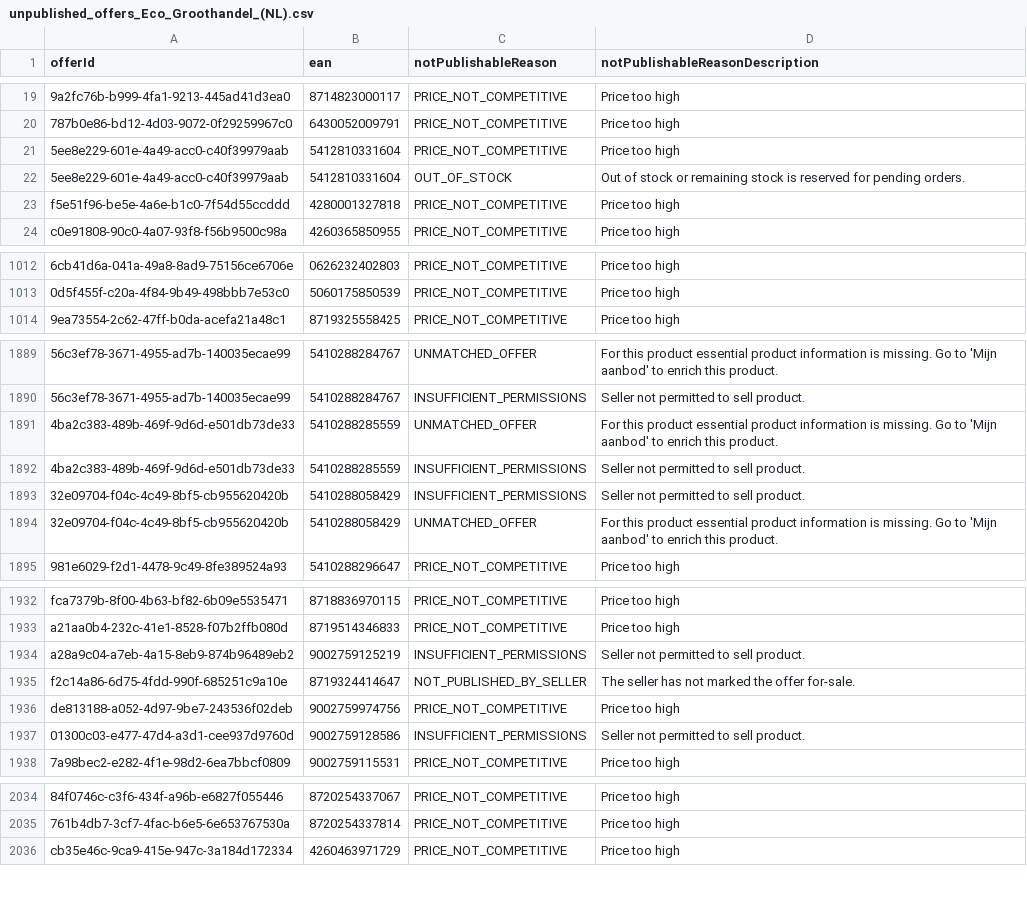
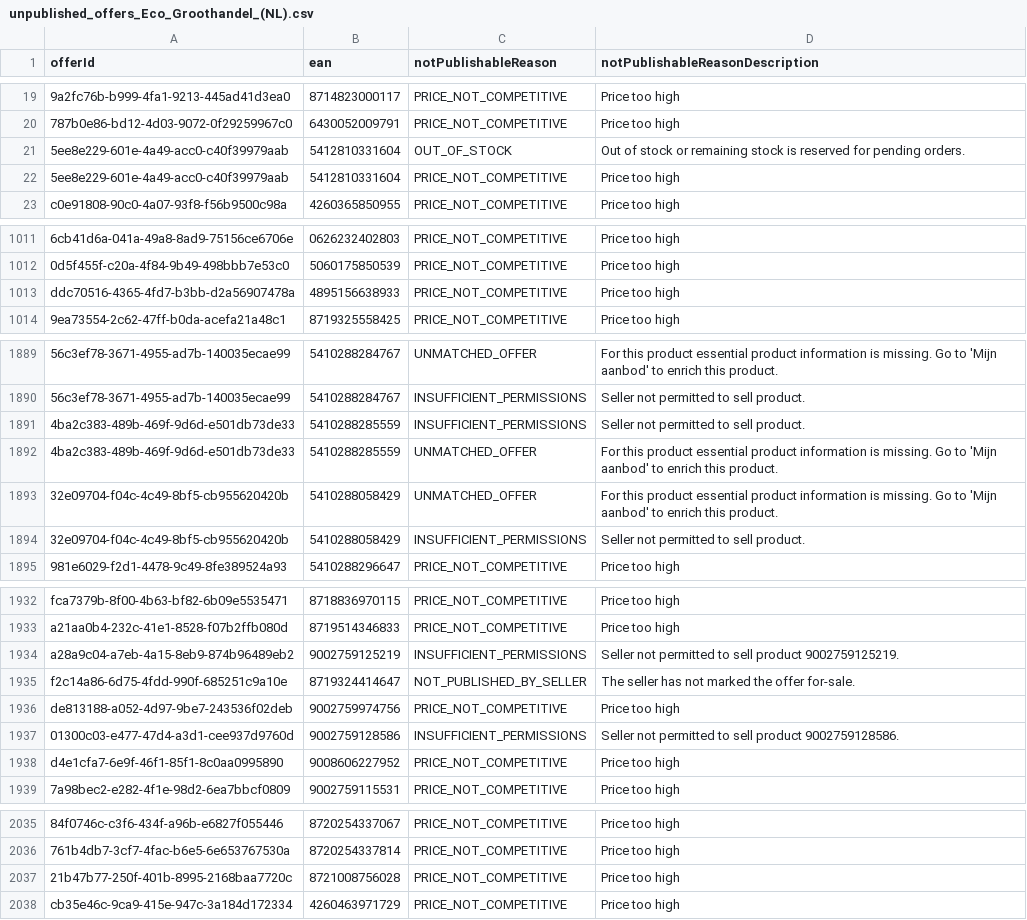
Before and after one commit to semjanssen98/unpublished_offers, a CSV file: unpublished_offers_Eco_Groothandel_(NL).csv, drawn as a sheet; only a part is shown, gaps mark what is left out; removed rows and columns are numbered as before the commit, all else as after; the diff covers the shown part only; the diff names each change by its address in the sheet, - before the commit and + after, or states it on an @@ line.

Commit message:
Update CSV files

```diff
--- a/unpublished_offers_Eco_Groothandel_(NL).csv
+++ b/unpublished_offers_Eco_Groothandel_(NL).csv
-row 21: 5ee8e229-601e-4a49-acc0-c40f39979aab | 5412810331604 | PRICE_NOT_COMPETITIVE | Price too high
-A22 (offerId): f5e51f96-be5e-4a6e-b1c0-7f54d55ccddd
+A22 (offerId): 5ee8e229-601e-4a49-acc0-c40f39979aab
-B22 (ean): 4280001327818
+B22 (ean): 5412810331604
+row 1013: ddc70516-4365-4fd7-b3bb-d2a56907478a | 4895156638933 | PRICE_NOT_COMPETITIVE | Price too high
@@ row 1891 moved to row 1892: 4ba2c383-489b-469f-9d6d-e501db73de33 @@
@@ row 1893 moved to row 1894: 32e09704-f04c-4c49-8bf5-cb955620420b @@
-D1934 (notPublishableReasonDescription): Seller not permitted to sell product.
+D1934 (notPublishableReasonDescription): Seller not permitted to sell product 9002759125219.
-D1937 (notPublishableReasonDescription): Seller not permitted to sell product.
+D1937 (notPublishableReasonDescription): Seller not permitted to sell product 9002759128586.
+row 1938: d4e1cfa7-6e9f-46f1-85f1-8c0aa0995890 | 9008606227952 | PRICE_NOT_COMPETITIVE | Price too high
+row 2037: 21b47b77-250f-401b-8995-2168baa7720c | 8721008756028 | PRICE_NOT_COMPETITIVE | Price too high
```
Also changed, not shown: 52 moved rows and 18 edited cells elsewhere in this file.
